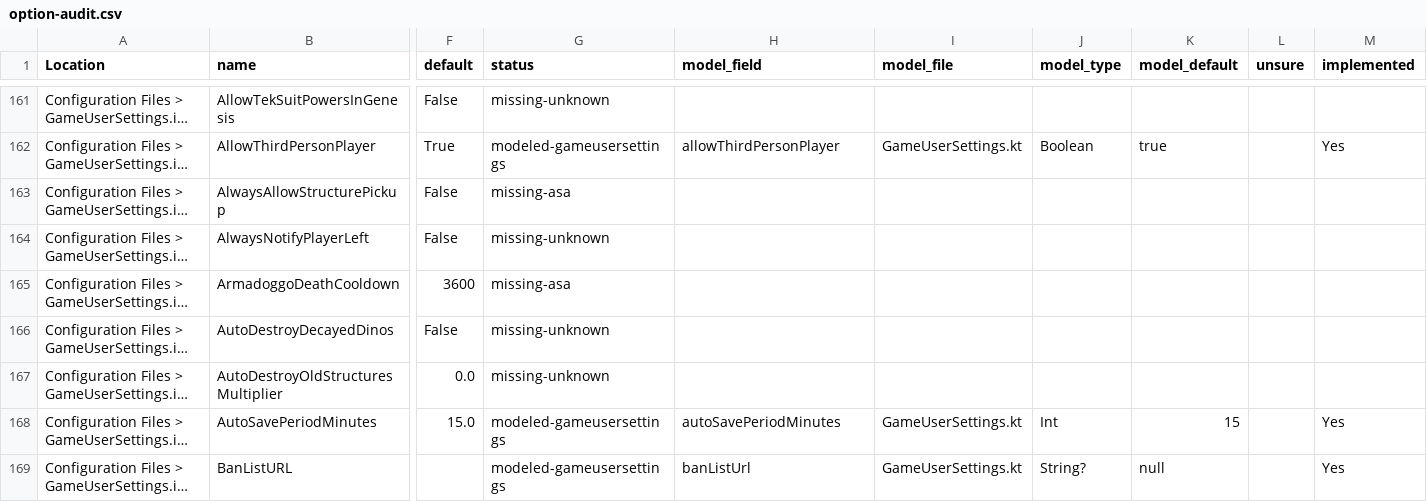
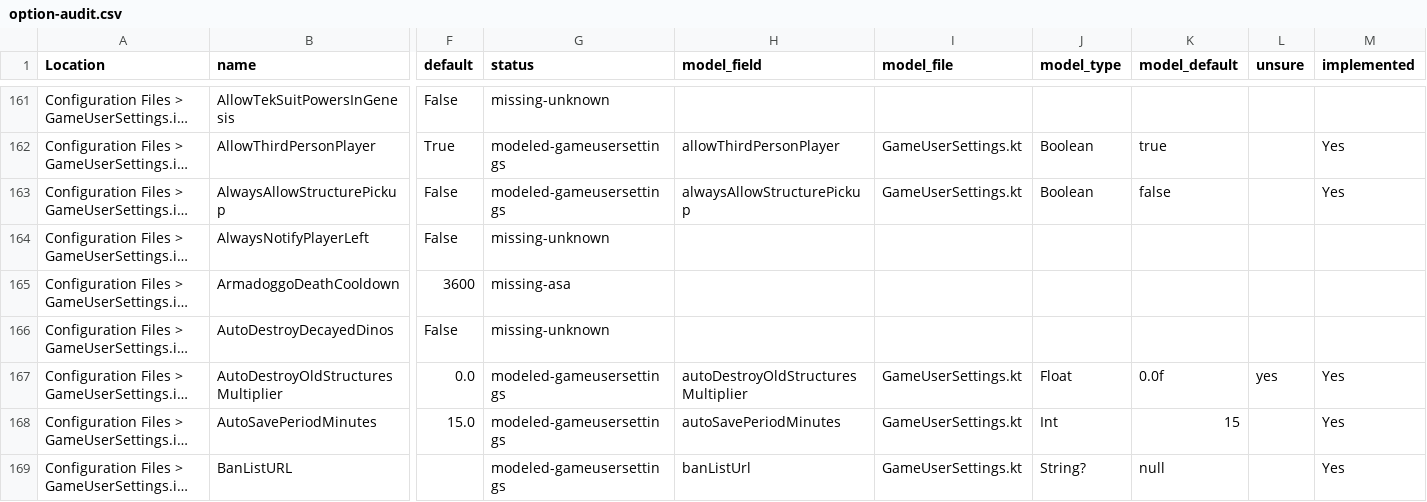
Before and after one commit to JensvandeWiel/ArkAscendedServerManager, a CSV file: docs/option-audit.csv, drawn as a sheet; only a part is shown, gaps mark what is left out; long unchanged cells end in …; the diff covers the shown part only; the diff names each change by its address in the sheet, - before the commit and + after, or states it on an @@ line.

Commit message:
chore(data): mark Structures & Items options implemented

```diff
--- a/docs/option-audit.csv
+++ b/docs/option-audit.csv
-G163 (status): missing-asa
+G163 (status): modeled-gameusersettings
-H163 (model_field): (empty)
+H163 (model_field): alwaysAllowStructurePickup
-I163 (model_file): (empty)
+I163 (model_file): GameUserSettings.kt
-J163 (model_type): (empty)
+J163 (model_type): Boolean
-K163 (model_default): (empty)
+K163 (model_default): false
-M163 (implemented): (empty)
+M163 (implemented): Yes
-G167 (status): missing-unknown
+G167 (status): modeled-gameusersettings
-H167 (model_field): (empty)
+H167 (model_field): autoDestroyOldStructuresMultiplier
-I167 (model_file): (empty)
+I167 (model_file): GameUserSettings.kt
-J167 (model_type): (empty)
+J167 (model_type): Float
-K167 (model_default): (empty)
+K167 (model_default): 0.0f
-L167 (unsure): (empty)
+L167 (unsure): yes
-M167 (implemented): (empty)
+M167 (implemented): Yes
```
Also changed, not shown: 175 edited cells elsewhere in this file, ArkServerOptions.csv, 2 other files.
